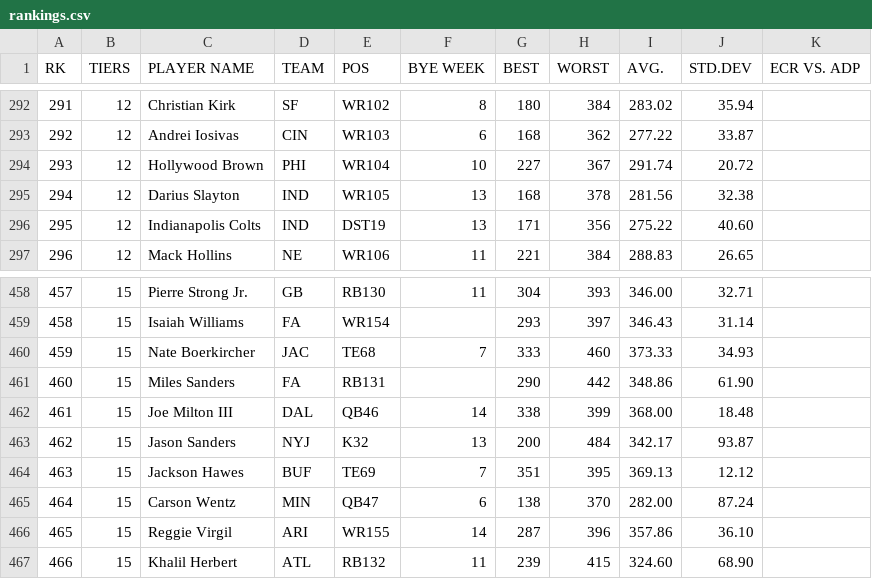
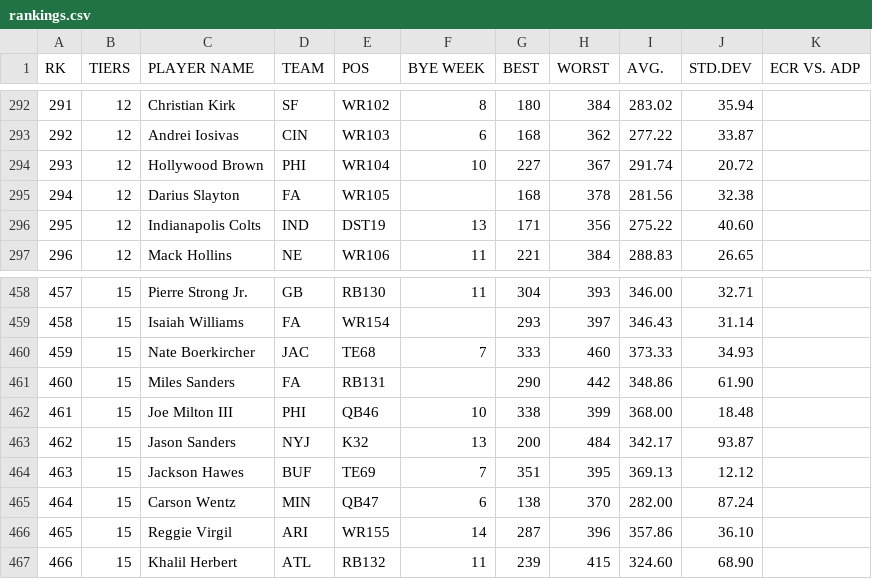
Before and after one commit to iacobgagnemontcalm-lang/MockDraft, a CSV file: rankings.csv, drawn as a sheet; only a part is shown, gaps mark what is left out.

```diff
--- a/rankings.csv
+++ b/rankings.csv
@@ -294,3 +294,3 @@ RK,TIERS,PLAYER NAME,TEAM,POS,BYE WEEK,BEST,WORST,AVG.,STD.DEV,ECR VS. ADP
 293,12,Hollywood Brown,PHI,WR104,10,227,367,291.74,20.72,
-294,12,Darius Slayton,IND,WR105,13,168,378,281.56,32.38,
+294,12,Darius Slayton,FA,WR105,,168,378,281.56,32.38,
 295,12,Indianapolis Colts,IND,DST19,13,171,356,275.22,40.60,
@@ -461,3 +461,3 @@ RK,TIERS,PLAYER NAME,TEAM,POS,BYE WEEK,BEST,WORST,AVG.,STD.DEV,ECR VS. ADP
 460,15,Miles Sanders,FA,RB131,,290,442,348.86,61.90,
-461,15,Joe Milton III,DAL,QB46,14,338,399,368.00,18.48,
+461,15,Joe Milton III,PHI,QB46,10,338,399,368.00,18.48,
 462,15,Jason Sanders,NYJ,K32,13,200,484,342.17,93.87,
```
Also changed, not shown: adp_rankings.csv, espn_rankings.csv, 1 other file.
